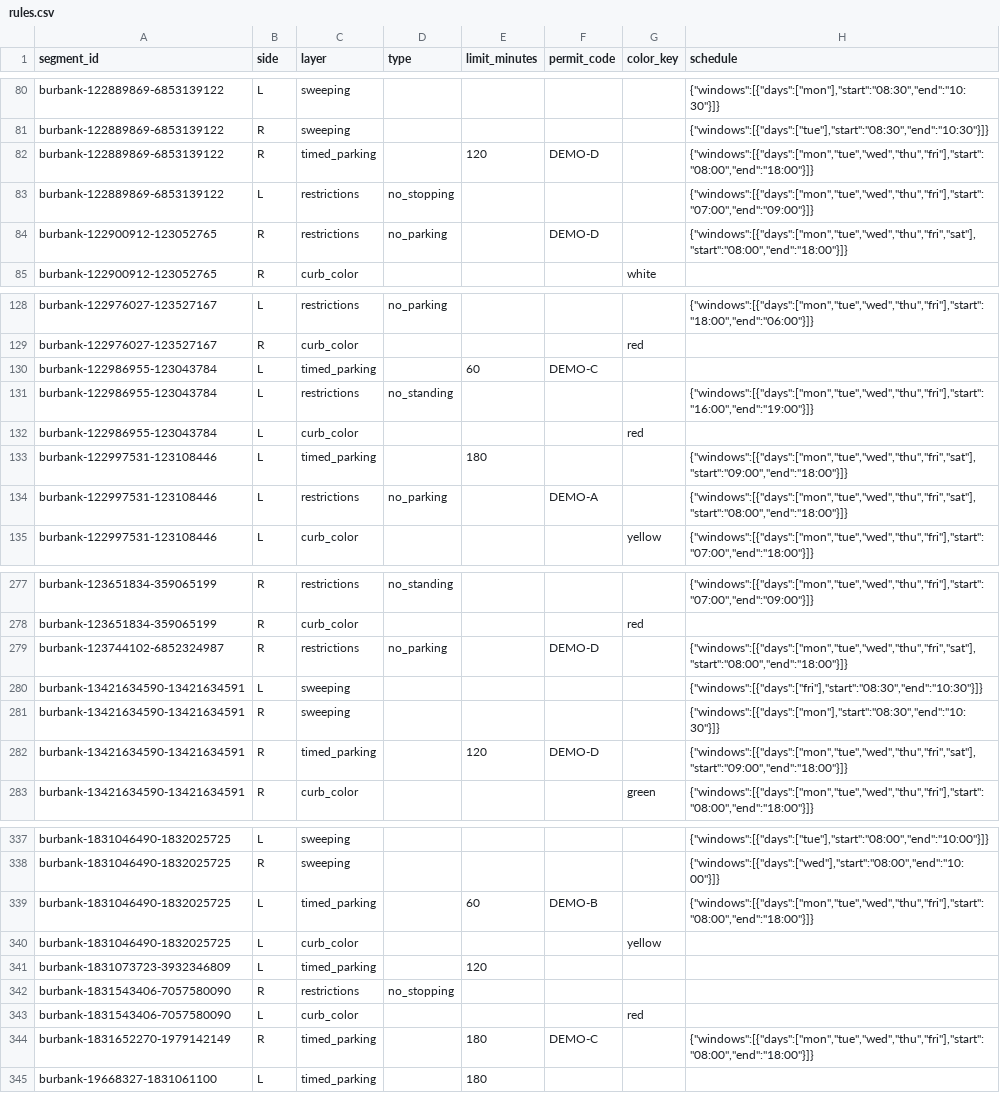
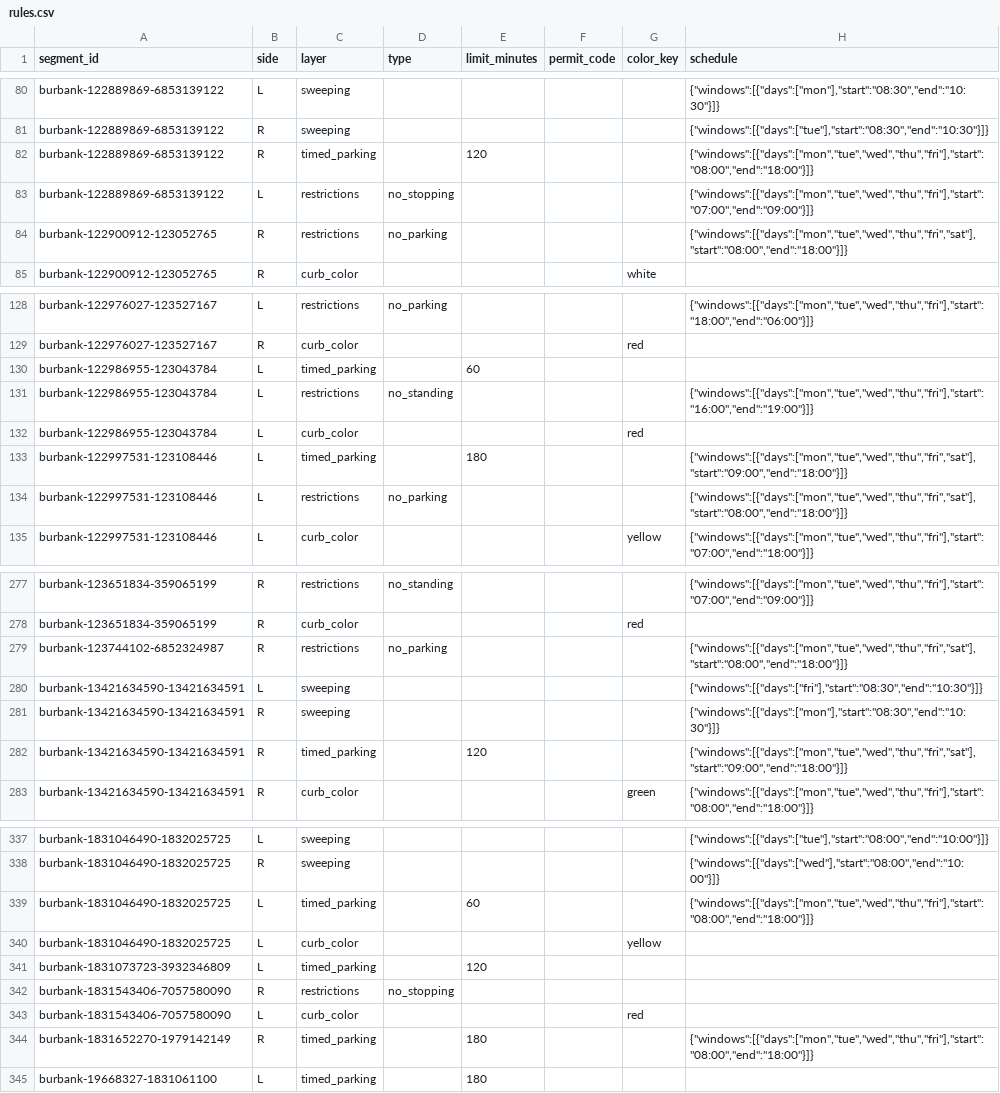
Before and after one commit to sherburnec/Parklas, a CSV file: data/burbank-sample/rules.csv, drawn as a sheet; only a part is shown, gaps mark what is left out; the diff covers the shown part only.

```diff
--- a/data/burbank-sample/rules.csv
+++ b/data/burbank-sample/rules.csv
@@ -81,5 +81,5 @@ burbank-122889869-6853139122,L,sweeping,,,,,"{""windows"":[{""days"":[""mon""],"
 burbank-122889869-6853139122,R,sweeping,,,,,"{""windows"":[{""days"":[""tue""],""start"":""08:30"",""end"":""10:30""}]}"
-burbank-122889869-6853139122,R,timed_parking,,120,DEMO-D,,"{""windows"":[{""days"":[""mon"",""tue"",""wed"",""thu"",""fri""],""start"":""08:00"",""end"":""18:00""}]}"
+burbank-122889869-6853139122,R,timed_parking,,120,,,"{""windows"":[{""days"":[""mon"",""tue"",""wed"",""thu"",""fri""],""start"":""08:00"",""end"":""18:00""}]}"
 burbank-122889869-6853139122,L,restrictions,no_stopping,,,,"{""windows"":[{""days"":[""mon"",""tue"",""wed"",""thu"",""fri""],""start"":""07:00"",""end"":""09:00""}]}"
-burbank-122900912-123052765,R,restrictions,no_parking,,DEMO-D,,"{""windows"":[{""days"":[""mon"",""tue"",""wed"",""thu"",""fri"",""sat""],""start"":""08:00"",""end"":""18:00""}]}"
+burbank-122900912-123052765,R,restrictions,no_parking,,,,"{""windows"":[{""days"":[""mon"",""tue"",""wed"",""thu"",""fri"",""sat""],""start"":""08:00"",""end"":""18:00""}]}"
 burbank-122900912-123052765,R,curb_color,,,,white,
@@ -129,3 +129,3 @@ burbank-122976027-123527167,L,restrictions,no_parking,,,,"{""windows"":[{""days"
 burbank-122976027-123527167,R,curb_color,,,,red,
-burbank-122986955-123043784,L,timed_parking,,60,DEMO-C,,
+burbank-122986955-123043784,L,timed_parking,,60,,,
 burbank-122986955-123043784,L,restrictions,no_standing,,,,"{""windows"":[{""days"":[""mon"",""tue"",""wed"",""thu"",""fri""],""start"":""16:00"",""end"":""19:00""}]}"
@@ -133,3 +133,3 @@ burbank-122986955-123043784,L,curb_color,,,,red,
 burbank-122997531-123108446,L,timed_parking,,180,,,"{""windows"":[{""days"":[""mon"",""tue"",""wed"",""thu"",""fri"",""sat""],""start"":""09:00"",""end"":""18:00""}]}"
-burbank-122997531-123108446,L,restrictions,no_parking,,DEMO-A,,"{""windows"":[{""days"":[""mon"",""tue"",""wed"",""thu"",""fri"",""sat""],""start"":""08:00"",""end"":""18:00""}]}"
+burbank-122997531-123108446,L,restrictions,no_parking,,,,"{""windows"":[{""days"":[""mon"",""tue"",""wed"",""thu"",""fri"",""sat""],""start"":""08:00"",""end"":""18:00""}]}"
 burbank-122997531-123108446,L,curb_color,,,,yellow,"{""windows"":[{""days"":[""mon"",""tue"",""wed"",""thu"",""fri""],""start"":""07:00"",""end"":""18:00""}]}"
@@ -278,6 +278,6 @@ burbank-123651834-359065199,R,restrictions,no_standing,,,,"{""windows"":[{""days
 burbank-123651834-359065199,R,curb_color,,,,red,
-burbank-123744102-6852324987,R,restrictions,no_parking,,DEMO-D,,"{""windows"":[{""days"":[""mon"",""tue"",""wed"",""thu"",""fri"",""sat""],""start"":""08:00"",""end"":""18:00""}]}"
+burbank-123744102-6852324987,R,restrictions,no_parking,,,,"{""windows"":[{""days"":[""mon"",""tue"",""wed"",""thu"",""fri"",""sat""],""start"":""08:00"",""end"":""18:00""}]}"
 burbank-13421634590-13421634591,L,sweeping,,,,,"{""windows"":[{""days"":[""fri""],""start"":""08:30"",""end"":""10:30""}]}"
 burbank-13421634590-13421634591,R,sweeping,,,,,"{""windows"":[{""days"":[""mon""],""start"":""08:30"",""end"":""10:30""}]}"
-burbank-13421634590-13421634591,R,timed_parking,,120,DEMO-D,,"{""windows"":[{""days"":[""mon"",""tue"",""wed"",""thu"",""fri"",""sat""],""start"":""09:00"",""end"":""18:00""}]}"
+burbank-13421634590-13421634591,R,timed_parking,,120,,,"{""windows"":[{""days"":[""mon"",""tue"",""wed"",""thu"",""fri"",""sat""],""start"":""09:00"",""end"":""18:00""}]}"
 burbank-13421634590-13421634591,R,curb_color,,,,green,"{""windows"":[{""days"":[""mon"",""tue"",""wed"",""thu"",""fri""],""start"":""08:00"",""end"":""18:00""}]}"
@@ -338,3 +338,3 @@ burbank-1831046490-1832025725,L,sweeping,,,,,"{""windows"":[{""days"":[""tue""],
 burbank-1831046490-1832025725,R,sweeping,,,,,"{""windows"":[{""days"":[""wed""],""start"":""08:00"",""end"":""10:00""}]}"
-burbank-1831046490-1832025725,L,timed_parking,,60,DEMO-B,,"{""windows"":[{""days"":[""mon"",""tue"",""wed"",""thu"",""fri""],""start"":""08:00"",""end"":""18:00""}]}"
+burbank-1831046490-1832025725,L,timed_parking,,60,,,"{""windows"":[{""days"":[""mon"",""tue"",""wed"",""thu"",""fri""],""start"":""08:00"",""end"":""18:00""}]}"
 burbank-1831046490-1832025725,L,curb_color,,,,yellow,
@@ -343,3 +343,3 @@ burbank-1831543406-7057580090,R,restrictions,no_stopping,,,,
 burbank-1831543406-7057580090,L,curb_color,,,,red,
-burbank-1831652270-1979142149,R,timed_parking,,180,DEMO-C,,"{""windows"":[{""days"":[""mon"",""tue"",""wed"",""thu"",""fri""],""start"":""08:00"",""end"":""18:00""}]}"
+burbank-1831652270-1979142149,R,timed_parking,,180,,,"{""windows"":[{""days"":[""mon"",""tue"",""wed"",""thu"",""fri""],""start"":""08:00"",""end"":""18:00""}]}"
 burbank-19668327-1831061100,L,timed_parking,,180,,,
```
Also changed, not shown: 21 added rows and 30 edited cells elsewhere in this file, 3 other files.
